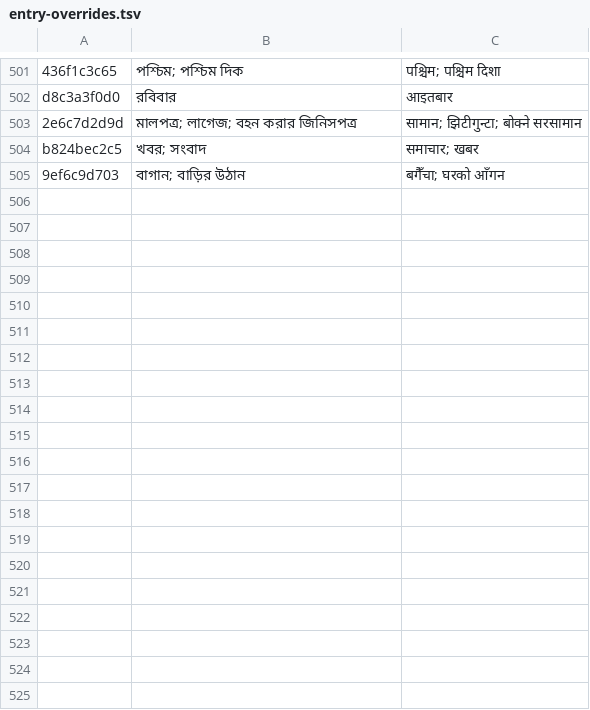
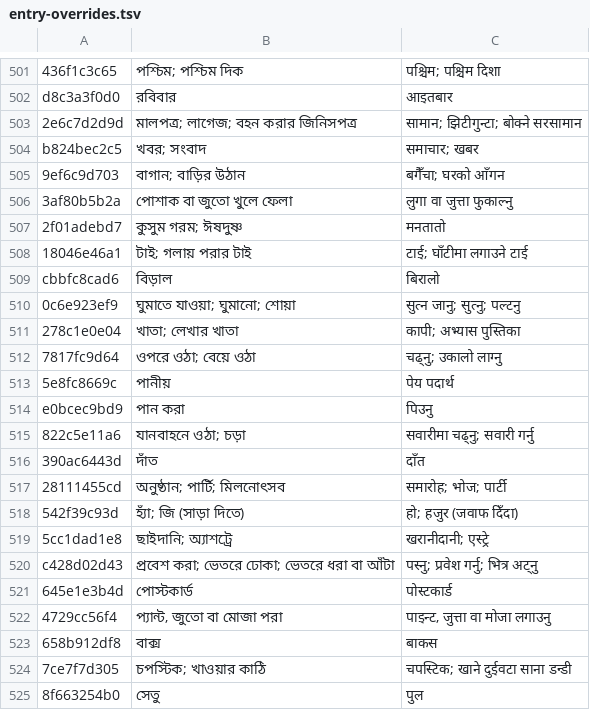
Before and after one commit to Mr04Nazmul/nihongo-path, a TSV file: translations/entry-overrides.tsv, drawn as a sheet; only a part is shown, gaps mark what is left out; the diff covers the shown part only.

```diff
--- a/translations/entry-overrides.tsv
+++ b/translations/entry-overrides.tsv
@@ -505 +505,21 @@ b824bec2c5	খবর; সংবাদ	समाचार; खबर
 9ef6c9d703	বাগান; বাড়ির উঠান	बगैँचा; घरको आँगन
+3af80b5b2a	পোশাক বা জুতো খুলে ফেলা	लुगा वा जुत्ता फुकाल्नु
+2f01adebd7	কুসুম গরম; ঈষদুষ্ণ	मनतातो
+18046e46a1	টাই; গলায় পরার টাই	टाई; घाँटीमा लगाउने टाई
+cbbfc8cad6	বিড়াল	बिरालो
+0c6e923ef9	ঘুমাতে যাওয়া; ঘুমানো; শোয়া	सुत्न जानु; सुत्नु; पल्टनु
+278c1e0e04	খাতা; লেখার খাতা	कापी; अभ्यास पुस्तिका
+7817fc9d64	ওপরে ওঠা; বেয়ে ওঠা	चढ्नु; उकालो लाग्नु
+5e8fc8669c	পানীয়	पेय पदार्थ
+e0bcec9bd9	পান করা	पिउनु
+822c5e11a6	যানবাহনে ওঠা; চড়া	सवारीमा चढ्नु; सवारी गर्नु
+390ac6443d	দাঁত	दाँत
+28111455cd	অনুষ্ঠান; পার্টি; মিলনোৎসব	समारोह; भोज; पार्टी
+542f39c93d	হ্যাঁ; জি (সাড়া দিতে)	हो; हजुर (जवाफ दिँदा)
+5cc1dad1e8	ছাইদানি; অ্যাশট্রে	खरानीदानी; एस्ट्रे
+c428d02d43	প্রবেশ করা; ভেতরে ঢোকা; ভেতরে ধরা বা আঁটা	पस्नु; प्रवेश गर्नु; भित्र अट्नु
+645e1e3b4d	পোস্টকার্ড	पोस्टकार्ड
+4729cc56f4	প্যান্ট, জুতো বা মোজা পরা	पाइन्ट, जुत्ता वा मोजा लगाउनु
+658b912df8	বাক্স	बाकस
+7ce7f7d305	চপস্টিক; খাওয়ার কাঠি	चपस्टिक; खाने दुईवटा साना डन्डी
+8f663254b0	সেতু	पुल
```
Also changed, not shown: 20 added rows elsewhere in this file, 4 other files.
